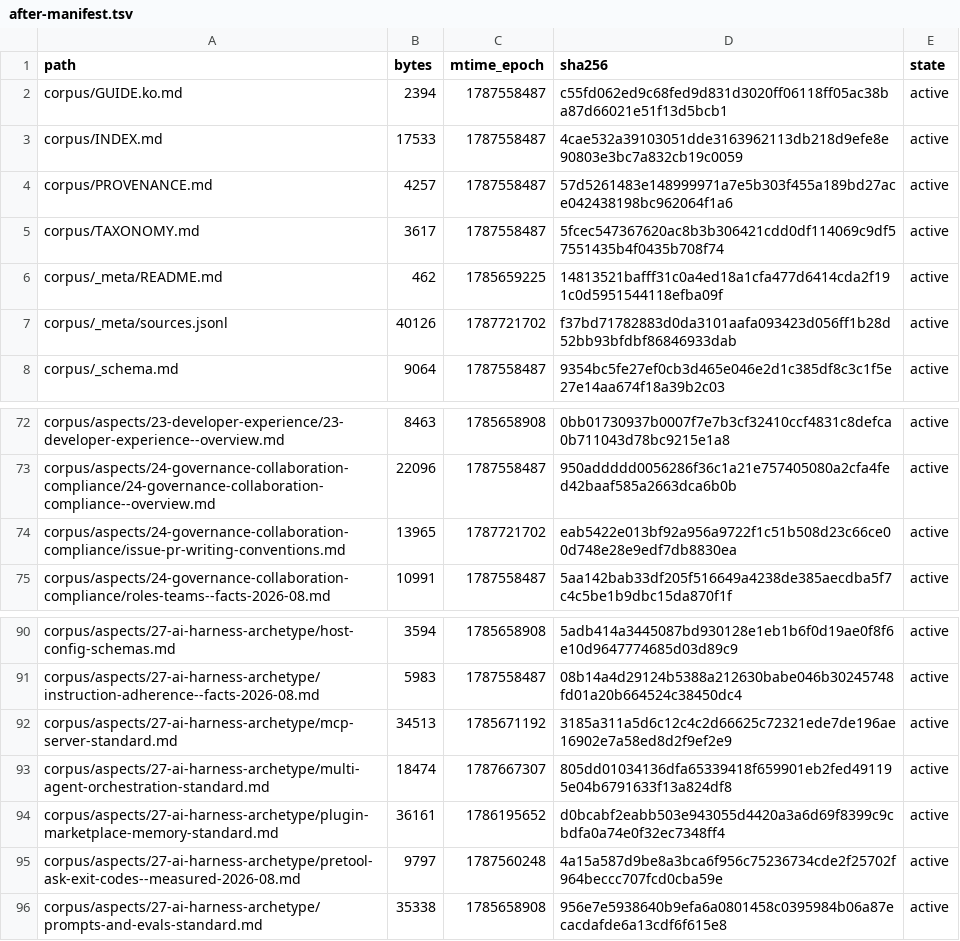
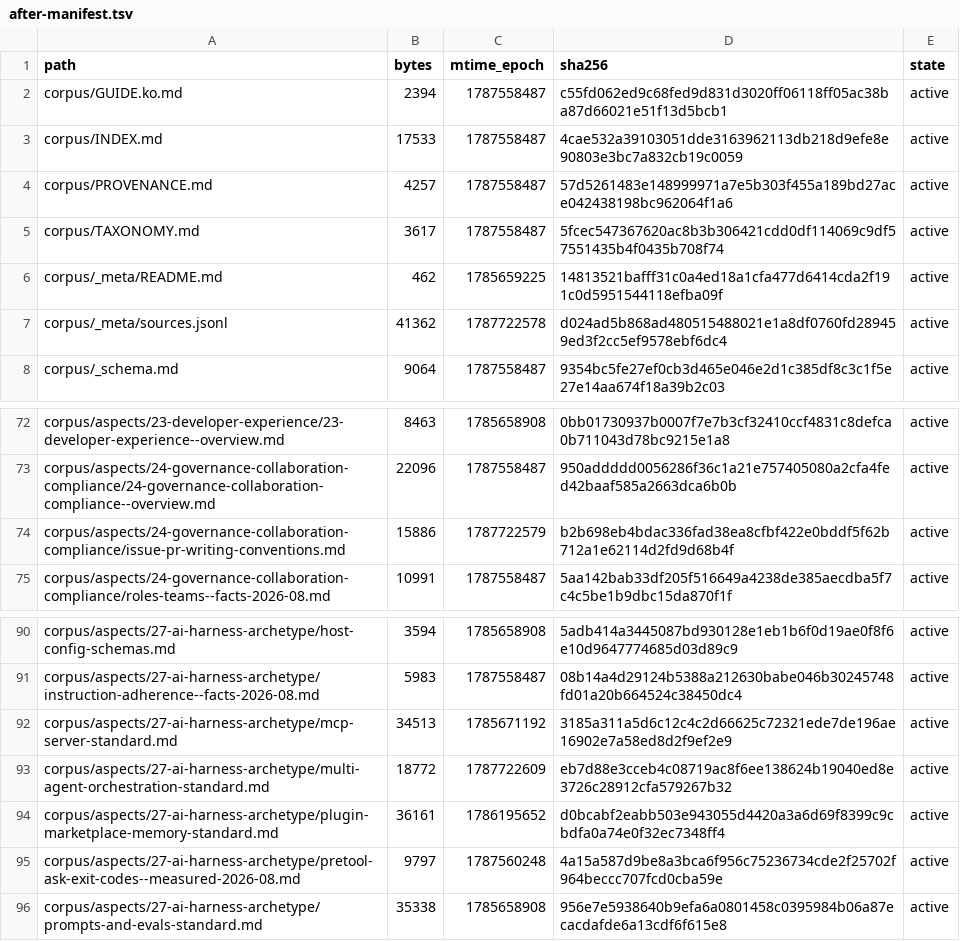
Before and after one commit to coolbress/standards, a TSV file: audit/after-manifest.tsv, drawn as a sheet; only a part is shown, gaps mark what is left out.

```diff
--- a/audit/after-manifest.tsv
+++ b/audit/after-manifest.tsv
@@ -6,3 +6,3 @@ corpus/TAXONOMY.md	3617	1787558487	5fcec547367620ac8b3b306421cdd0df114069c9df575
 corpus/_meta/README.md	462	1785659225	14813521bafff31c0a4ed18a1cfa477d6414cda2f191c0d5951544118efba09f	active
-corpus/_meta/sources.jsonl	40126	1787721702	f37bd71782883d0da3101aafa093423d056ff1b28d52bb93bfdbf86846933dab	active
+corpus/_meta/sources.jsonl	41362	1787722578	d024ad5b868ad480515488021e1a8df0760fd289459ed3f2cc5ef9578ebf6dc4	active
 corpus/_schema.md	9064	1787558487	9354bc5fe27ef0cb3d465e046e2d1c385df8c3c1f5e27e14aa674f18a39b2c03	active
@@ -73,3 +73,3 @@ corpus/aspects/23-developer-experience/23-developer-experience--overview.md	8463
 corpus/aspects/24-governance-collaboration-compliance/24-governance-collaboration-compliance--overview.md	22096	1787558487	950addddd0056286f36c1a21e757405080a2cfa4fed42baaf585a2663dca6b0b	active
-corpus/aspects/24-governance-collaboration-compliance/issue-pr-writing-conventions.md	13965	1787721702	eab5422e013bf92a956a9722f1c51b508d23c66ce00d748e28e9edf7db8830ea	active
+corpus/aspects/24-governance-collaboration-compliance/issue-pr-writing-conventions.md	15886	1787722579	b2b698eb4bdac336fad38ea8cfbf422e0bddf5f62b712a1e62114d2fd9d68b4f	active
 corpus/aspects/24-governance-collaboration-compliance/roles-teams--facts-2026-08.md	10991	1787558487	5aa142bab33df205f516649a4238de385aecdba5f7c4c5be1b9dbc15da870f1f	active
@@ -92,3 +92,3 @@ corpus/aspects/27-ai-harness-archetype/instruction-adherence--facts-2026-08.md	5
 corpus/aspects/27-ai-harness-archetype/mcp-server-standard.md	34513	1785671192	3185a311a5d6c12c4c2d66625c72321ede7de196ae16902e7a58ed8d2f9ef2e9	active
-corpus/aspects/27-ai-harness-archetype/multi-agent-orchestration-standard.md	18474	1787667307	805dd01034136dfa65339418f659901eb2fed491195e04b6791633f13a824df8	active
+corpus/aspects/27-ai-harness-archetype/multi-agent-orchestration-standard.md	18772	1787722609	eb7d88e3cceb4c08719ac8f6ee138624b19040ed8e3726c28912cfa579267b32	active
 corpus/aspects/27-ai-harness-archetype/plugin-marketplace-memory-standard.md	36161	1786195652	d0bcabf2eabb503e943055d4420a3a6d69f8399c9cbdfa0a74e0f32ec7348ff4	active
```
Also changed, not shown: 9 other files.
